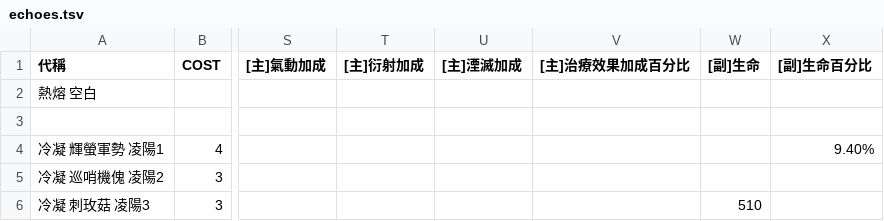
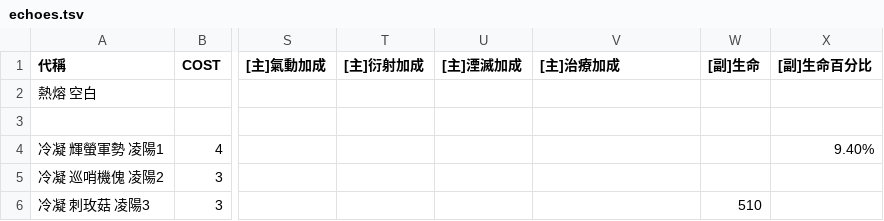
Before and after one commit to ZetsuBouKyo/WutheringWavesCache, a TSV file: v1/zh_tw/custom/echo/echoes.tsv, drawn as a sheet; only a part is shown, gaps mark what is left out; the diff names each change by its address in the sheet, - before the commit and + after, or states it on an @@ line.

Commit message:
feat: data

```diff
--- a/v1/zh_tw/custom/echo/echoes.tsv
+++ b/v1/zh_tw/custom/echo/echoes.tsv
-V1: [主]治療效果加成百分比
+V1: [主]治療加成
```
